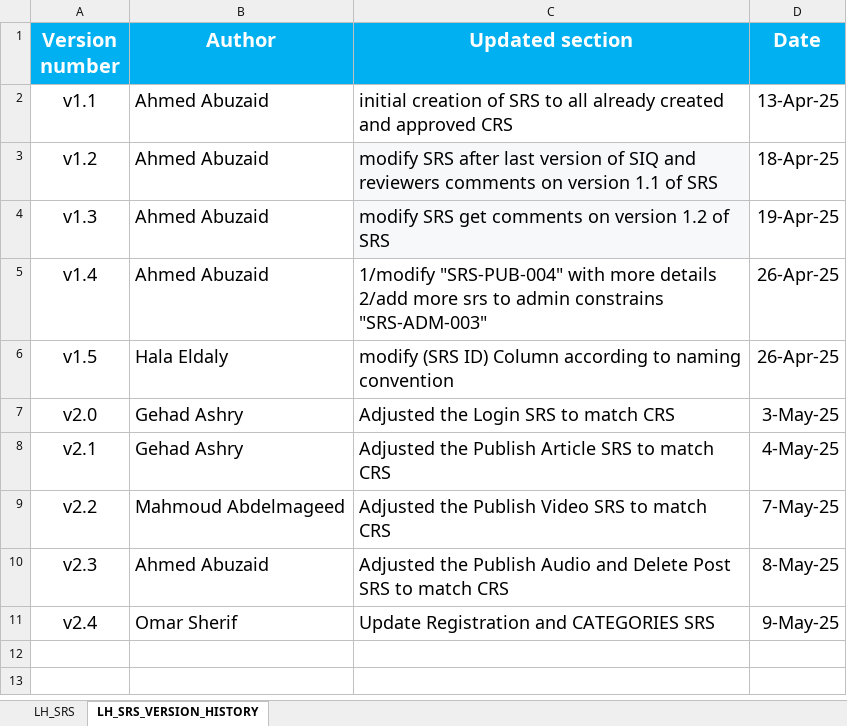
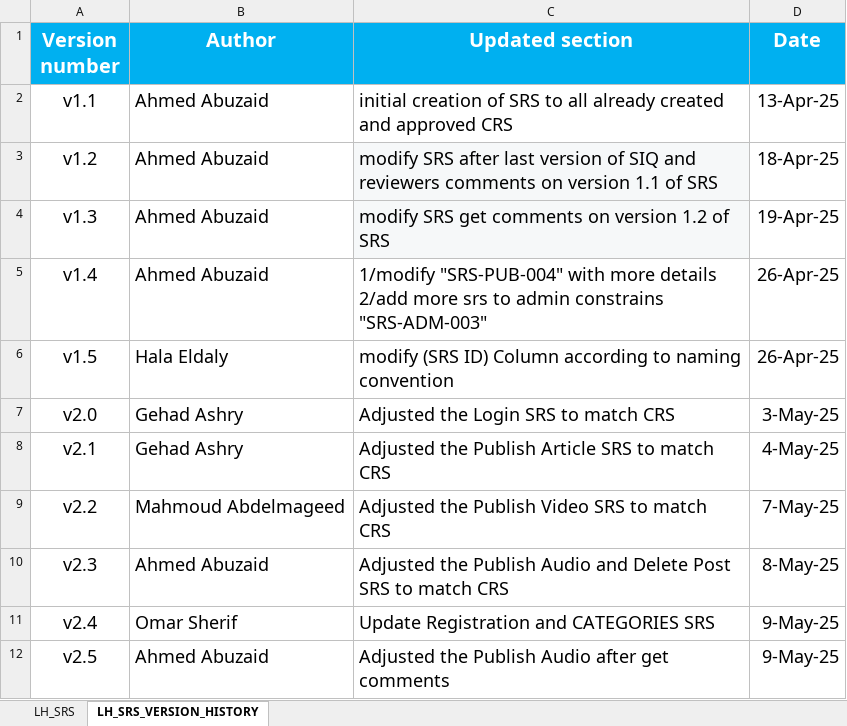
Before and after one commit to EmanAbusalim/Group-3-Learning-hub, an Excel workbook: LH_REQUIREMENTS/LH_SRS.xlsx, sheet LH_SRS_VERSION_HISTORY, drawn as a sheet; values as stored, in another font and other column widths than the file's, no borders; the diff names each change by its address in the sheet, - before the commit and + after, or states it on an @@ line.

Commit message:
v2.5 Adjusted Publish Audio after review comments

```diff
--- a/LH_REQUIREMENTS/LH_SRS.xlsx (sheet LH_SRS_VERSION_HISTORY)
+++ b/LH_REQUIREMENTS/LH_SRS.xlsx (sheet LH_SRS_VERSION_HISTORY)
+row 12: v2.5 | Ahmed Abuzaid | Adjusted the Publish Audio after get comments | 9-May-25
```
Also changed, not shown: sheet LH_SRS.
